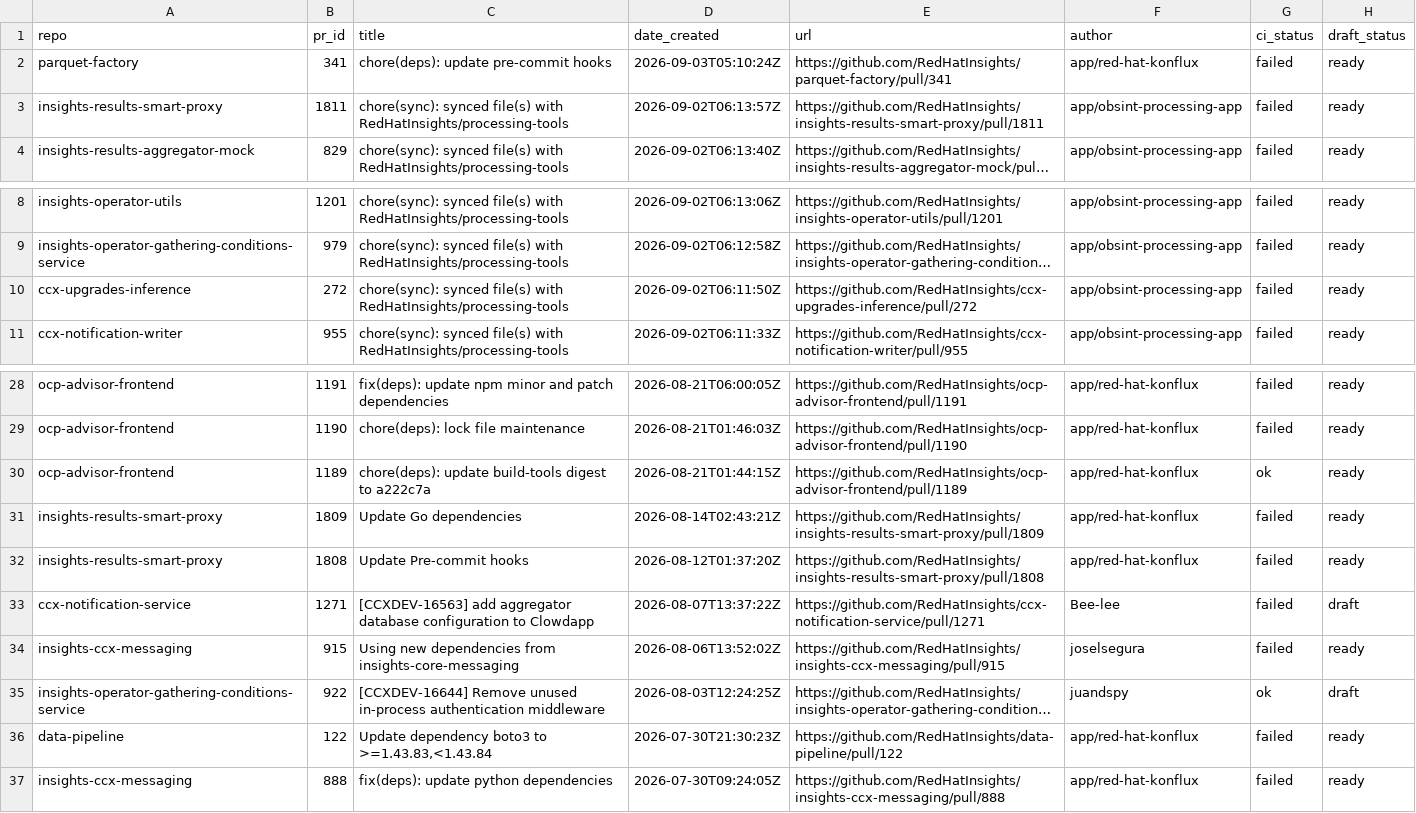
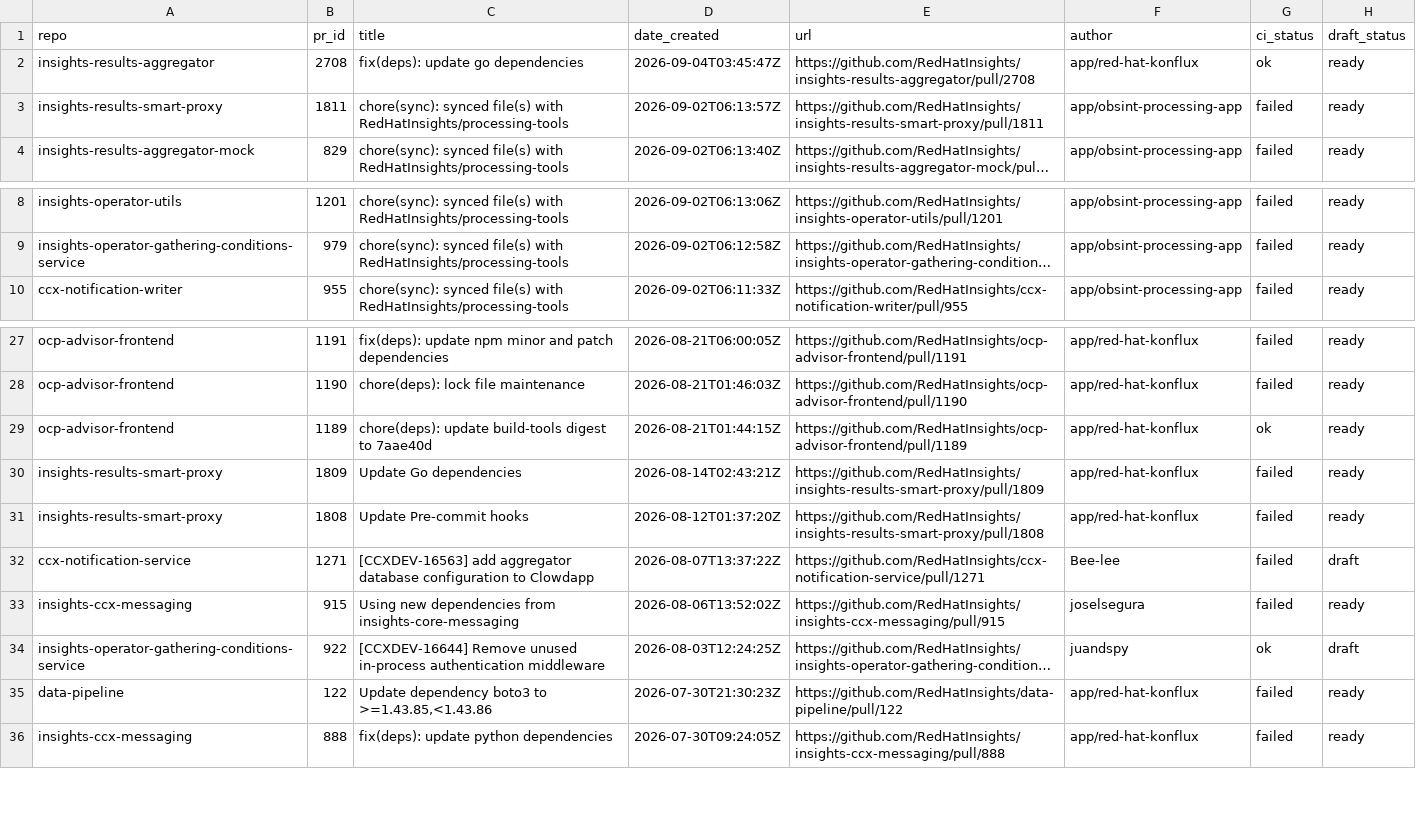
Before and after one commit to RedHatInsights/processing-tools, a CSV file: open_mr_pr/github/open-prs.csv, drawn as a sheet; only a part is shown, gaps mark what is left out; long unchanged cells end in …; removed rows and columns are numbered as before the commit, all else as after; the diff names each change by its address in the sheet, - before the commit and + after, or states it on an @@ line.

```diff
--- a/open_mr_pr/github/open-prs.csv
+++ b/open_mr_pr/github/open-prs.csv
-row 2: parquet-factory | 341 | chore(deps): update pre-commit hooks | 2026-09-03T05:10:24Z | https://github.com/RedHatInsights/parquet-factory/pull/341 | app/red-hat-konflux | failed | ready
+row 2: insights-results-aggregator | 2708 | fix(deps): update go dependencies | 2026-09-04T03:45:47Z | https://github.com/RedHatInsights/insights-results-aggregator/pull/2708 | app/red-hat-konflux | ok | ready
-row 10: ccx-upgrades-inference | 272 | chore(sync): synced file(s) with RedHatInsights/processing-tools | 2026-09-02T06:11:50Z | https://github.com/RedHatInsights/ccx-upgrades-inference/pull/272 | app/obsint-processing-app | failed | ready
-C29 (title): …digest to a222c7a
+C29 (title): …digest to 7aae40d
-C35 (title): Update dependency boto3 to >=1.43.83,<1.43.84
+C35 (title): Update dependency boto3 to >=1.43.85,<1.43.86
```
Also changed, not shown: 3 other files.
